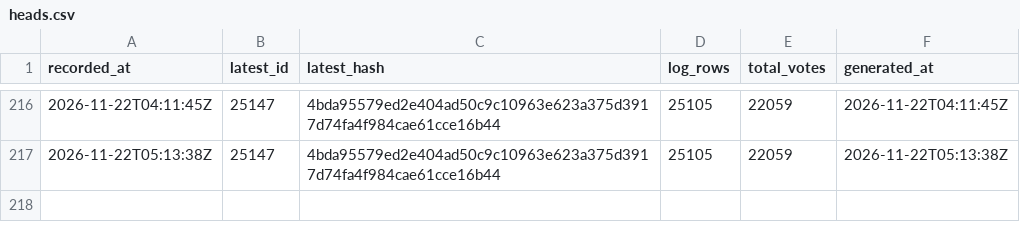
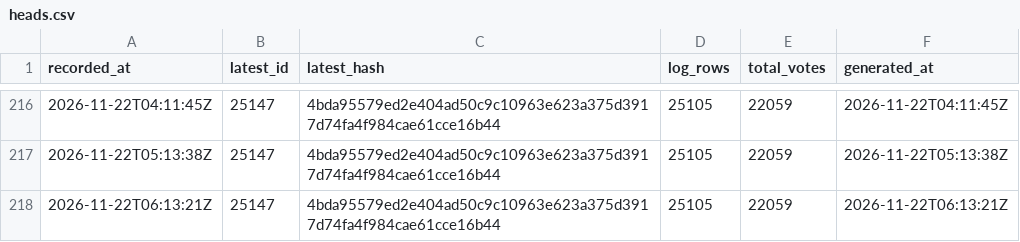
Before and after one commit to listastudentore-afk/lista-studentore-audit, a CSV file: heads.csv, drawn as a sheet; only a part is shown, gaps mark what is left out; the diff names each change by its address in the sheet, - before the commit and + after, or states it on an @@ line.

```diff
--- a/heads.csv
+++ b/heads.csv
+row 218: 2026-11-22T06:13:21Z | 25147 | 4bda95579ed2e404ad50c9c10963e623a375d3917d74fa4f984cae61cce16b44 | 25105 | 22059 | 2026-11-22T06:13:21Z
```
Also changed, not shown: tirana-heads.csv, 1 other file.
